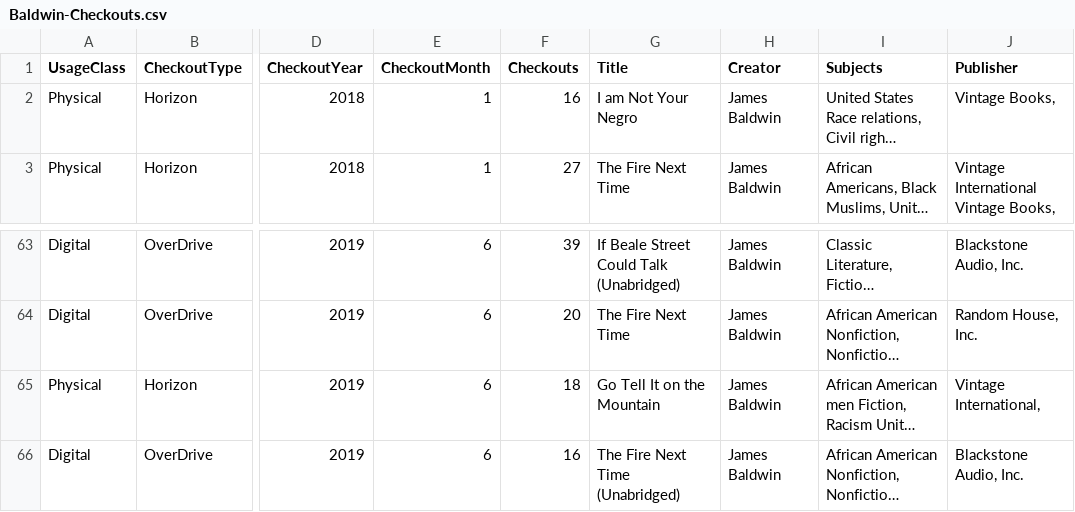
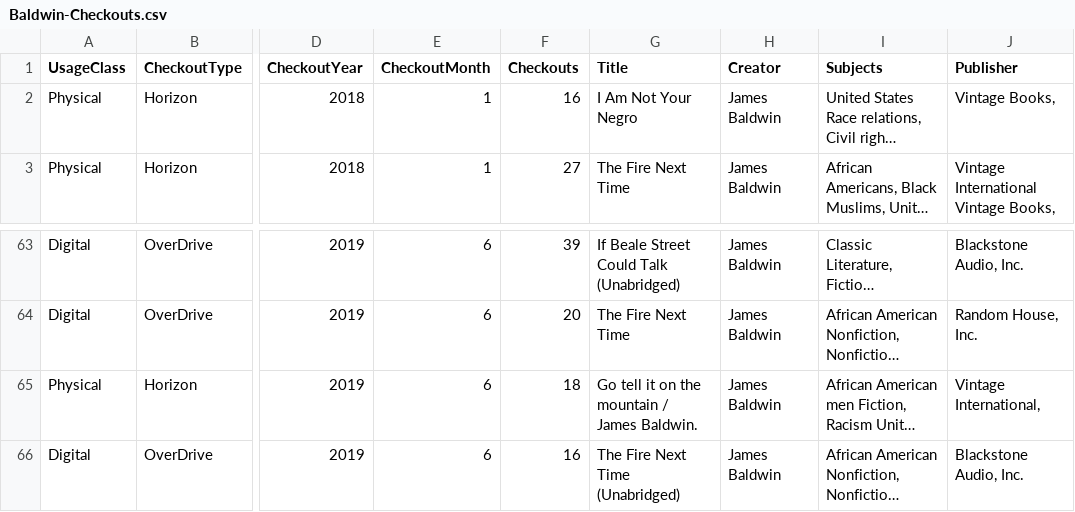
Before and after one commit to JoeLollo21/SPL-Data-Analysis, a CSV file: Baldwin-Checkouts.csv, drawn as a sheet; only a part is shown, gaps mark what is left out; long unchanged cells end in …; the diff names each change by its address in the sheet, - before the commit and + after, or states it on an @@ line.

Commit message:
Add files via upload

```diff
--- a/Baldwin-Checkouts.csv
+++ b/Baldwin-Checkouts.csv
-G2 (Title): I am Not Your Negro
+G2 (Title): I Am Not Your Negro
-G65 (Title): Go Tell It on the Mountain
+G65 (Title): Go tell it on the mountain / James Baldwin.
```
